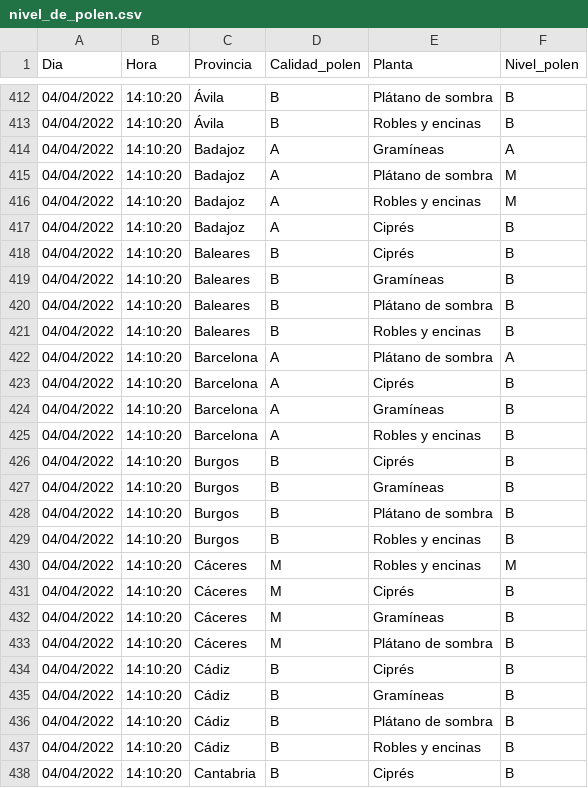
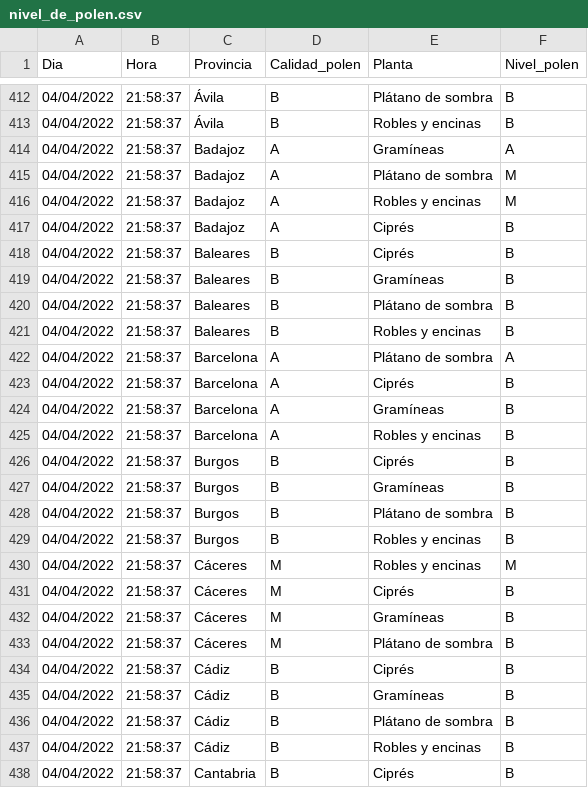
Before and after one commit to JAlbarrn/TCV_P1_WebScraping, a CSV file: csv/nivel_de_polen.csv, drawn as a sheet; only a part is shown, gaps mark what is left out; the diff covers the shown part only.

```diff
--- a/csv/nivel_de_polen.csv
+++ b/csv/nivel_de_polen.csv
@@ -412,27 +412,27 @@ Dia,Hora,Provincia,Calidad_polen,Planta,Nivel_polen
-04/04/2022,14:10:20,Ávila,B,Plátano de sombra,B
-04/04/2022,14:10:20,Ávila,B,Robles y encinas,B
-04/04/2022,14:10:20,Badajoz,A,Gramíneas,A
-04/04/2022,14:10:20,Badajoz,A,Plátano de sombra,M
-04/04/2022,14:10:20,Badajoz,A,Robles y encinas,M
-04/04/2022,14:10:20,Badajoz,A,Ciprés,B
-04/04/2022,14:10:20,Baleares,B,Ciprés,B
-04/04/2022,14:10:20,Baleares,B,Gramíneas,B
-04/04/2022,14:10:20,Baleares,B,Plátano de sombra,B
-04/04/2022,14:10:20,Baleares,B,Robles y encinas,B
-04/04/2022,14:10:20,Barcelona,A,Plátano de sombra,A
-04/04/2022,14:10:20,Barcelona,A,Ciprés,B
-04/04/2022,14:10:20,Barcelona,A,Gramíneas,B
-04/04/2022,14:10:20,Barcelona,A,Robles y encinas,B
-04/04/2022,14:10:20,Burgos,B,Ciprés,B
-04/04/2022,14:10:20,Burgos,B,Gramíneas,B
-04/04/2022,14:10:20,Burgos,B,Plátano de sombra,B
-04/04/2022,14:10:20,Burgos,B,Robles y encinas,B
-04/04/2022,14:10:20,Cáceres,M,Robles y encinas,M
-04/04/2022,14:10:20,Cáceres,M,Ciprés,B
-04/04/2022,14:10:20,Cáceres,M,Gramíneas,B
-04/04/2022,14:10:20,Cáceres,M,Plátano de sombra,B
-04/04/2022,14:10:20,Cádiz,B,Ciprés,B
-04/04/2022,14:10:20,Cádiz,B,Gramíneas,B
-04/04/2022,14:10:20,Cádiz,B,Plátano de sombra,B
-04/04/2022,14:10:20,Cádiz,B,Robles y encinas,B
-04/04/2022,14:10:20,Cantabria,B,Ciprés,B
+04/04/2022,21:58:37,Ávila,B,Plátano de sombra,B
+04/04/2022,21:58:37,Ávila,B,Robles y encinas,B
+04/04/2022,21:58:37,Badajoz,A,Gramíneas,A
+04/04/2022,21:58:37,Badajoz,A,Plátano de sombra,M
+04/04/2022,21:58:37,Badajoz,A,Robles y encinas,M
+04/04/2022,21:58:37,Badajoz,A,Ciprés,B
+04/04/2022,21:58:37,Baleares,B,Ciprés,B
+04/04/2022,21:58:37,Baleares,B,Gramíneas,B
+04/04/2022,21:58:37,Baleares,B,Plátano de sombra,B
+04/04/2022,21:58:37,Baleares,B,Robles y encinas,B
+04/04/2022,21:58:37,Barcelona,A,Plátano de sombra,A
+04/04/2022,21:58:37,Barcelona,A,Ciprés,B
+04/04/2022,21:58:37,Barcelona,A,Gramíneas,B
+04/04/2022,21:58:37,Barcelona,A,Robles y encinas,B
+04/04/2022,21:58:37,Burgos,B,Ciprés,B
+04/04/2022,21:58:37,Burgos,B,Gramíneas,B
+04/04/2022,21:58:37,Burgos,B,Plátano de sombra,B
+04/04/2022,21:58:37,Burgos,B,Robles y encinas,B
+04/04/2022,21:58:37,Cáceres,M,Robles y encinas,M
+04/04/2022,21:58:37,Cáceres,M,Ciprés,B
+04/04/2022,21:58:37,Cáceres,M,Gramíneas,B
+04/04/2022,21:58:37,Cáceres,M,Plátano de sombra,B
+04/04/2022,21:58:37,Cádiz,B,Ciprés,B
+04/04/2022,21:58:37,Cádiz,B,Gramíneas,B
+04/04/2022,21:58:37,Cádiz,B,Plátano de sombra,B
+04/04/2022,21:58:37,Cádiz,B,Robles y encinas,B
+04/04/2022,21:58:37,Cantabria,B,Ciprés,B
```
Also changed, not shown: 166 edited cells elsewhere in this file, 1 other file.
